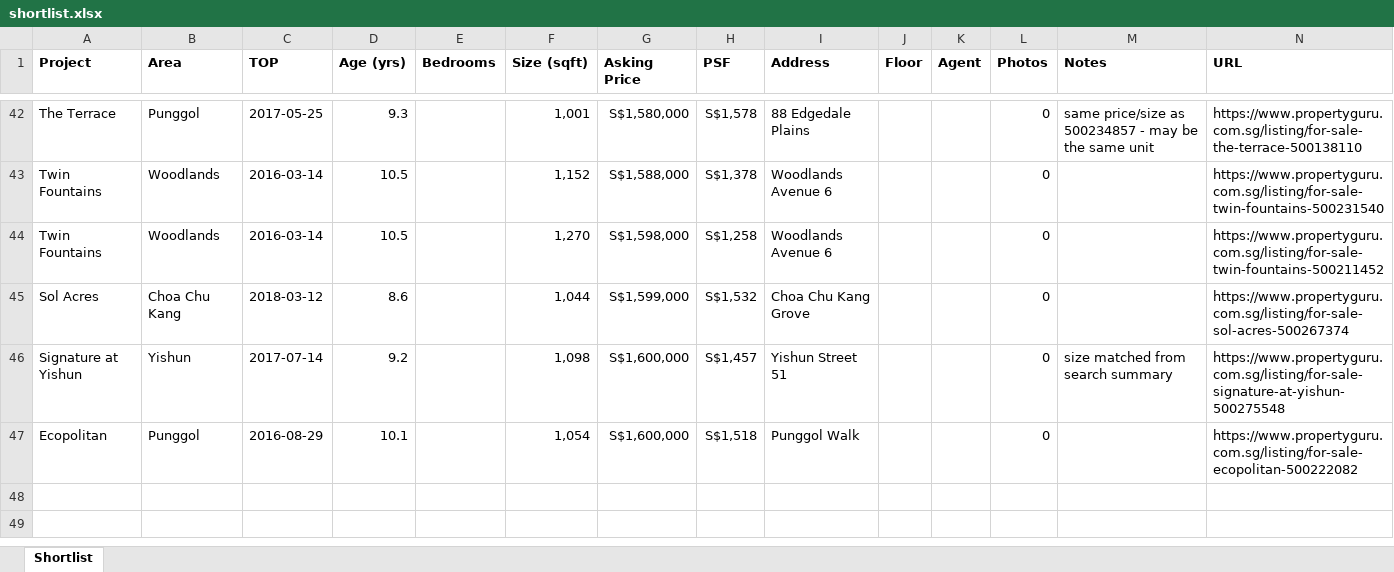
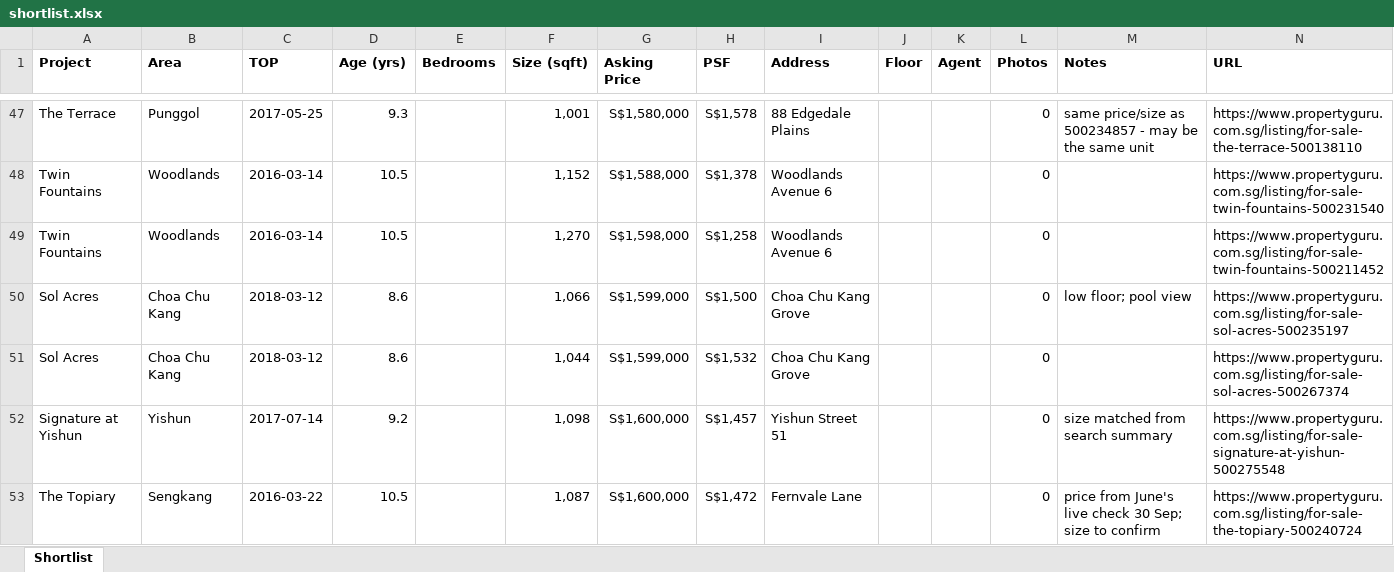
Before and after one commit to juneeelxw-sketch/PGscraper, an Excel workbook: output/ec_value_3br_search_snapshot_2026-09-30/shortlist.xlsx, sheet Shortlist, drawn as a sheet; only a part is shown, gaps mark what is left out; the shorter side is filled out with more unchanged rows; values as stored, in another font and other column widths than the file's, no borders; the diff covers the shown part only; the diff names each change by its address in the sheet, - before the commit and + after, or states it on an @@ line.

```diff
--- a/output/ec_value_3br_search_snapshot_2026-09-30/shortlist.xlsx (sheet Shortlist)
+++ b/output/ec_value_3br_search_snapshot_2026-09-30/shortlist.xlsx (sheet Shortlist)
+row 50: Sol Acres | Choa Chu Kang | 2018-03-12 | 8.6 |  | 1,066 | S$1,599,000 | S$1,500 | Choa Chu Kang Grove |  |  | 0 | low floor; pool view | https://www.propertyguru.com.sg/listing/for-sale-sol-acres-500235197
+row 53: The Topiary | Sengkang | 2016-03-22 | 10.5 |  | 1,087 | S$1,600,000 | S$1,472 | Fernvale Lane |  |  | 0 | price from June's live check 30 Sep; size to confirm | https://www.propertyguru.com.sg/listing/for-sale-the-topiary-500240724
```
Also changed, not shown: 7 added rows elsewhere in this sheet, 7 other files.
